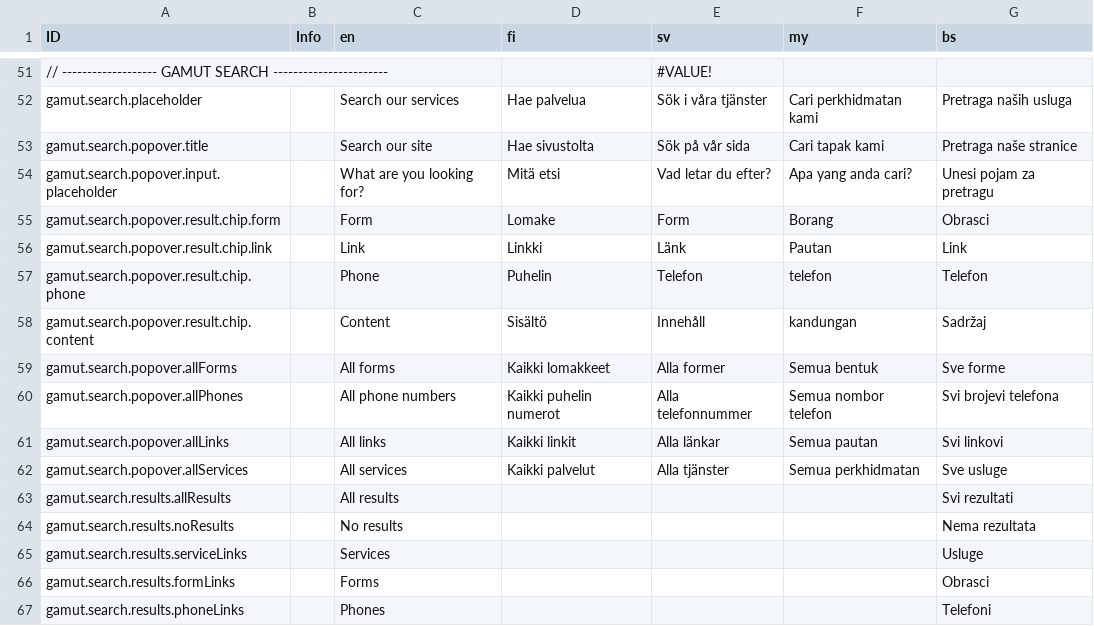
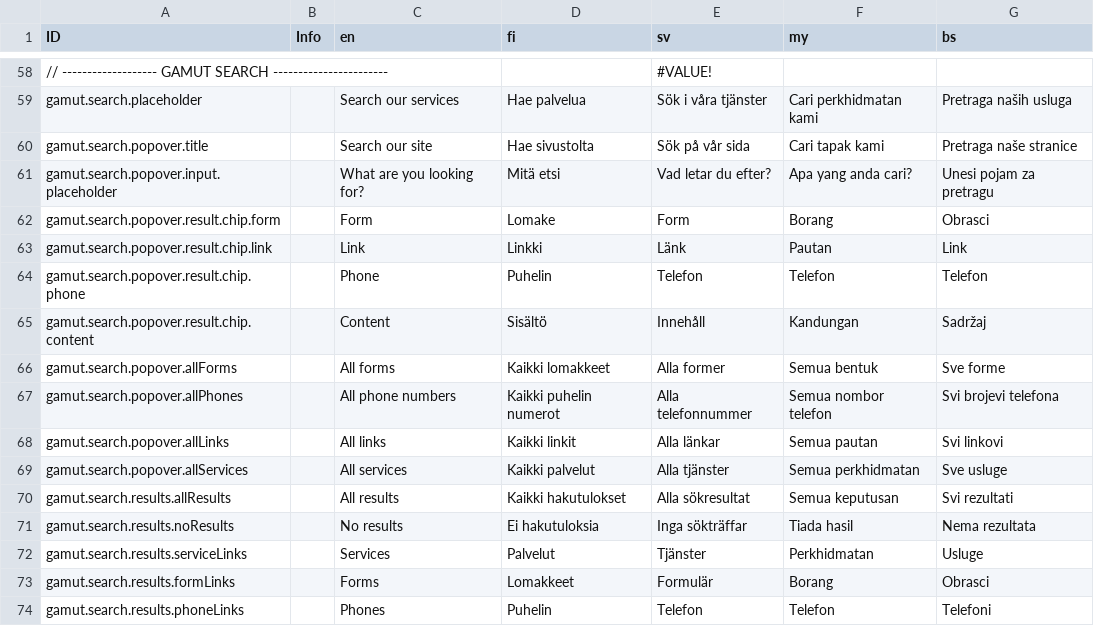
Before and after one commit to digiexpress-io/digiexpress-parent, a CSV file: ts_setup/gamut/intl.csv, drawn as a sheet; only a part is shown, gaps mark what is left out; the diff covers the shown part only.

Commit message:
fixed intl.csv

```diff
--- a/ts_setup/gamut/intl.csv
+++ b/ts_setup/gamut/intl.csv
@@ -56,4 +63,4 @@ gamut.search.popover.result.chip.form,,Form,Lomake,Form,Borang,Obrasci
 gamut.search.popover.result.chip.link,,Link,Linkki,Länk,Pautan,Link
-gamut.search.popover.result.chip.phone,,Phone,Puhelin,Telefon,telefon,Telefon
-gamut.search.popover.result.chip.content,,Content,Sisältö,Innehåll,kandungan,Sadržaj
+gamut.search.popover.result.chip.phone,,Phone,Puhelin,Telefon,Telefon,Telefon
+gamut.search.popover.result.chip.content,,Content,Sisältö,Innehåll,Kandungan,Sadržaj
 gamut.search.popover.allForms,,All forms,Kaikki lomakkeet,Alla former,Semua bentuk,Sve forme
@@ -62,6 +69,6 @@ gamut.search.popover.allLinks,,All links,Kaikki linkit,Alla länkar,Semua pautan
 gamut.search.popover.allServices,,All services,Kaikki palvelut,Alla tjänster,Semua perkhidmatan,Sve usluge
-gamut.search.results.allResults,,All results,,,,Svi rezultati
-gamut.search.results.noResults,,No results,,,,Nema rezultata
-gamut.search.results.serviceLinks,,Services,,,,Usluge
-gamut.search.results.formLinks,,Forms,,,,Obrasci
-gamut.search.results.phoneLinks,,Phones,,,,Telefoni
+gamut.search.results.allResults,,All results,Kaikki hakutulokset,Alla sökresultat,Semua keputusan,Svi rezultati
+gamut.search.results.noResults,,No results,Ei hakutuloksia,Inga sökträffar,Tiada hasil,Nema rezultata
+gamut.search.results.serviceLinks,,Services,Palvelut,Tjänster,Perkhidmatan,Usluge
+gamut.search.results.formLinks,,Forms,Lomakkeet,Formulär,Borang,Obrasci
+gamut.search.results.phoneLinks,,Phones,Puhelin,Telefon,Telefon,Telefoni
```
Also changed, not shown: 14 added rows and 47 edited cells elsewhere in this file.
